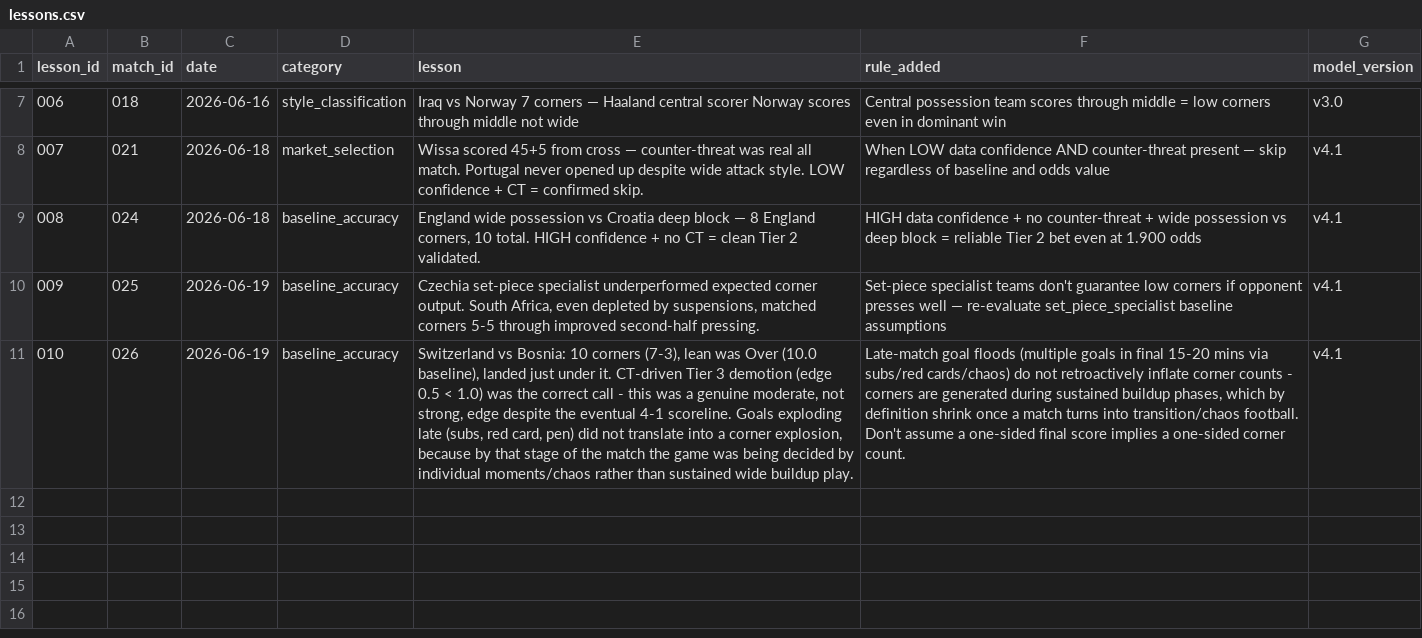
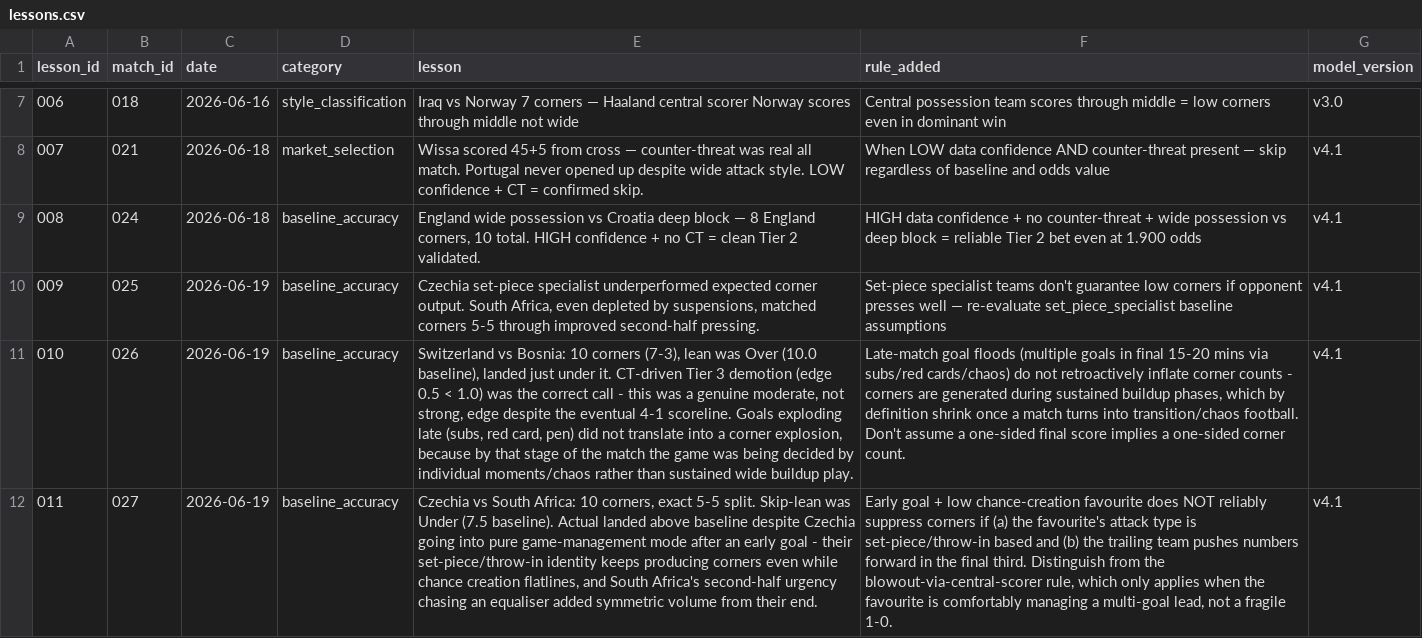
Before and after one commit to phildinh/world-cup-corners-model, a CSV file: data/lessons.csv, drawn as a sheet; only a part is shown, gaps mark what is left out; the diff names each change by its address in the sheet, - before the commit and + after, or states it on an @@ line.

Commit message:
data: Czechia vs South Africa — 10 corners

```diff
--- a/data/lessons.csv
+++ b/data/lessons.csv
+row 12: 011 | 027 | 2026-06-19 | baseline_accuracy | Czechia vs South Africa: 10 corners, exact 5-5 split. Skip-lean was Under (7.5 baseline). Actual landed above baseline despite Czechia going into pure game-management mode after an early goal - their set-piece/throw-in identity keeps producing corners even while chance creation flatlines, and South Africa's second-half urgency chasing an equaliser added symmetric volume from their end. | Early goal + low chance-creation favourite does NOT reliably suppress corners if (a) the favourite's attack type is set-piece/throw-in based and (b) the trailing team pushes numbers forward in the final third. Distinguish from the blowout-via-central-scorer rule, which only applies when the favourite is comfortably managing a multi-goal lead, not a fragile 1-0. | v4.1
```
Also changed, not shown: data/matches.csv.
